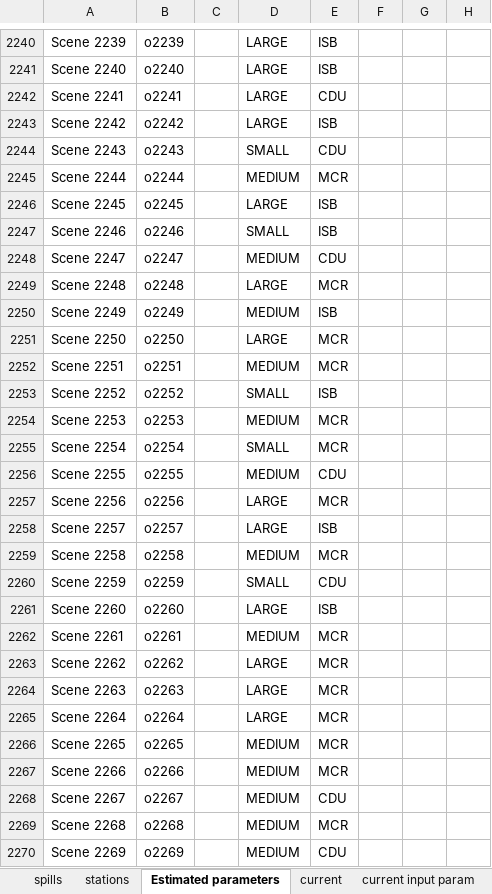
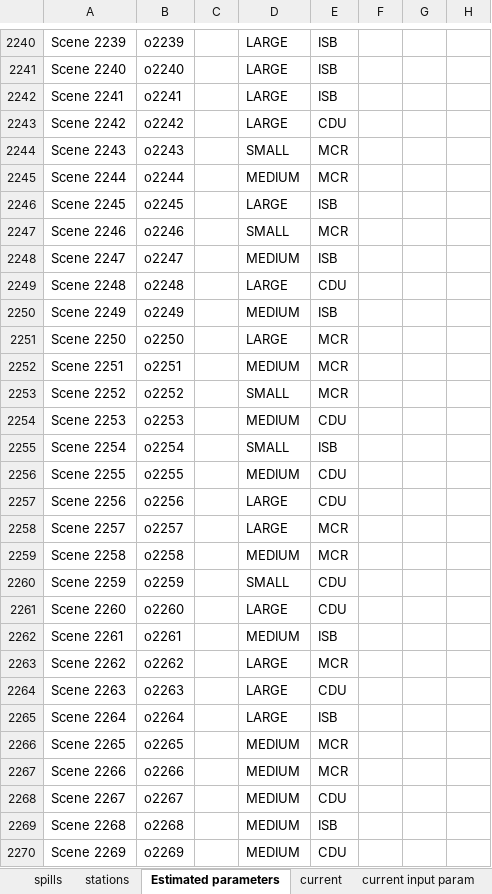
Before and after one commit to tanmoyie/MIP-Python-Lamoscad, an Excel workbook: data/spill data/data_oil_spill_resource_allocation_Arctic_2023.xlsx, sheet Estimated parameters, drawn as a sheet; only a part is shown, gaps mark what is left out; values as stored, in another font and other column widths than the file's, no borders; the diff covers the shown part only; the diff names each change by its address in the sheet, - before the commit and + after, or states it on an @@ line.

```diff
--- a/data/spill data/data_oil_spill_resource_allocation_Arctic_2023.xlsx (sheet Estimated parameters)
+++ b/data/spill data/data_oil_spill_resource_allocation_Arctic_2023.xlsx (sheet Estimated parameters)
-E2242: CDU
+E2242: ISB
-E2243: ISB
+E2243: CDU
-E2244: CDU
+E2244: MCR
-E2247: ISB
+E2247: MCR
-E2248: CDU
+E2248: ISB
-E2249: MCR
+E2249: CDU
-E2253: ISB
+E2253: MCR
-E2254: MCR
+E2254: CDU
-E2255: MCR
+E2255: ISB
-E2257: MCR
+E2257: CDU
-E2258: ISB
+E2258: MCR
-E2261: ISB
+E2261: CDU
-E2262: MCR
+E2262: ISB
-E2264: MCR
+E2264: CDU
-E2265: MCR
+E2265: ISB
-E2269: MCR
+E2269: ISB
```
Also changed, not shown: 1395 edited cells elsewhere in this sheet, sheet current input param, sheet stations, data/preprocessed_data_model_p256.xlsx, results/4.2_computational_findings_final.xlsx, 18 other files.
